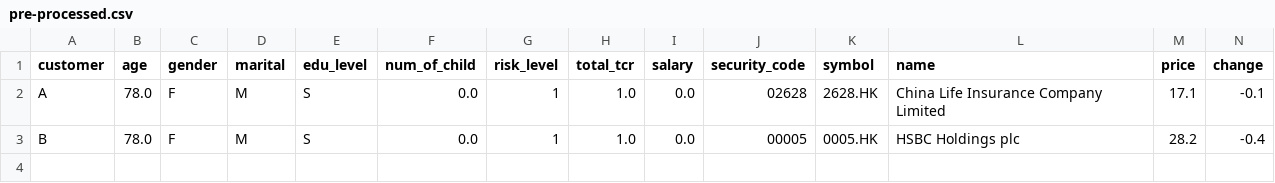
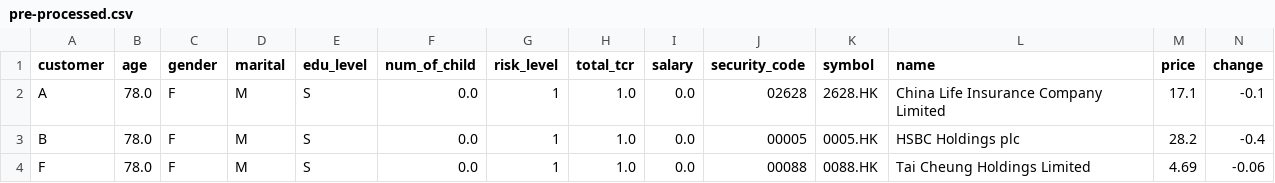
Before and after one commit to OneDodge/financial-product-recommendation-system, a CSV file: output/pre-processed.csv, drawn as a sheet; only a part is shown; rows hold the shown columns only; the diff names each change by its address in the sheet, - before the commit and + after, or states it on an @@ line.

```diff
--- a/output/pre-processed.csv
+++ b/output/pre-processed.csv
+row 4: F | 78.0 | F | M | S | 0.0 | 1 | 1.0 | 0.0 | 00088 | 0088.HK | Tai Cheung Holdings Limited | 4.69 | -0.06
```
Also changed, not shown: output/post-processed.csv, 8 other files.
